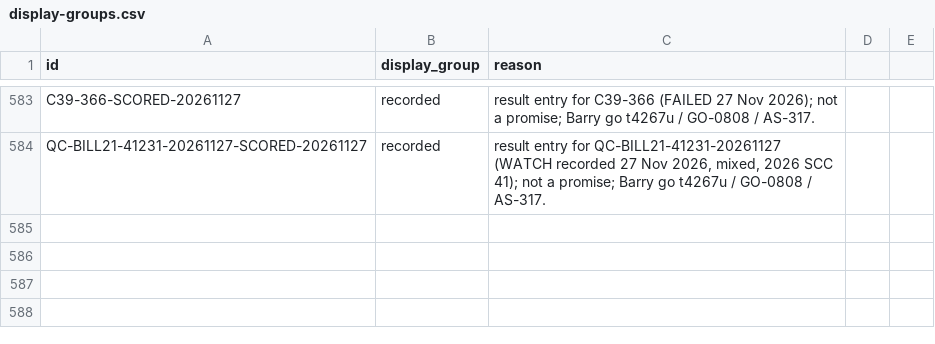
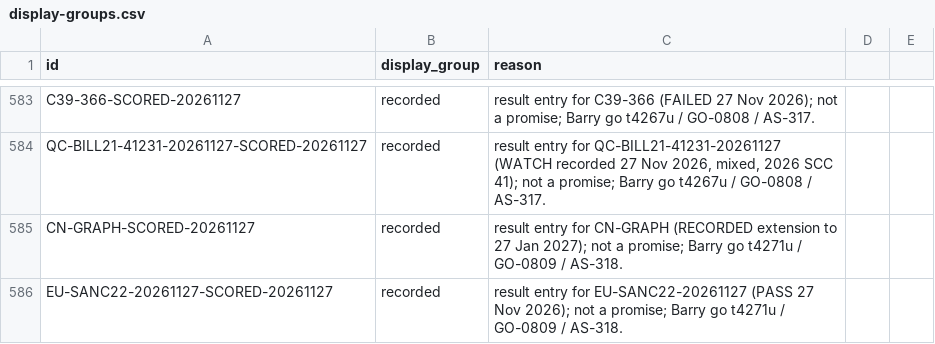
Before and after one commit to Citizenheldrecord/register, a CSV file: data/display-groups.csv, drawn as a sheet; only a part is shown, gaps mark what is left out; the diff names each change by its address in the sheet, - before the commit and + after, or states it on an @@ line.

```diff
--- a/data/display-groups.csv
+++ b/data/display-groups.csv
+row 585: CN-GRAPH-SCORED-20261127 | recorded | result entry for CN-GRAPH (RECORDED extension to 27 Jan 2027); not a promise; Barry go t4271u / GO-0809 / AS-318.
+row 586: EU-SANC22-20261127-SCORED-20261127 | recorded | result entry for EU-SANC22-20261127 (PASS 27 Nov 2026); not a promise; Barry go t4271u / GO-0809 / AS-318.
```
Also changed, not shown: data/display-notes.csv, data/entries.csv, 21 other files.
